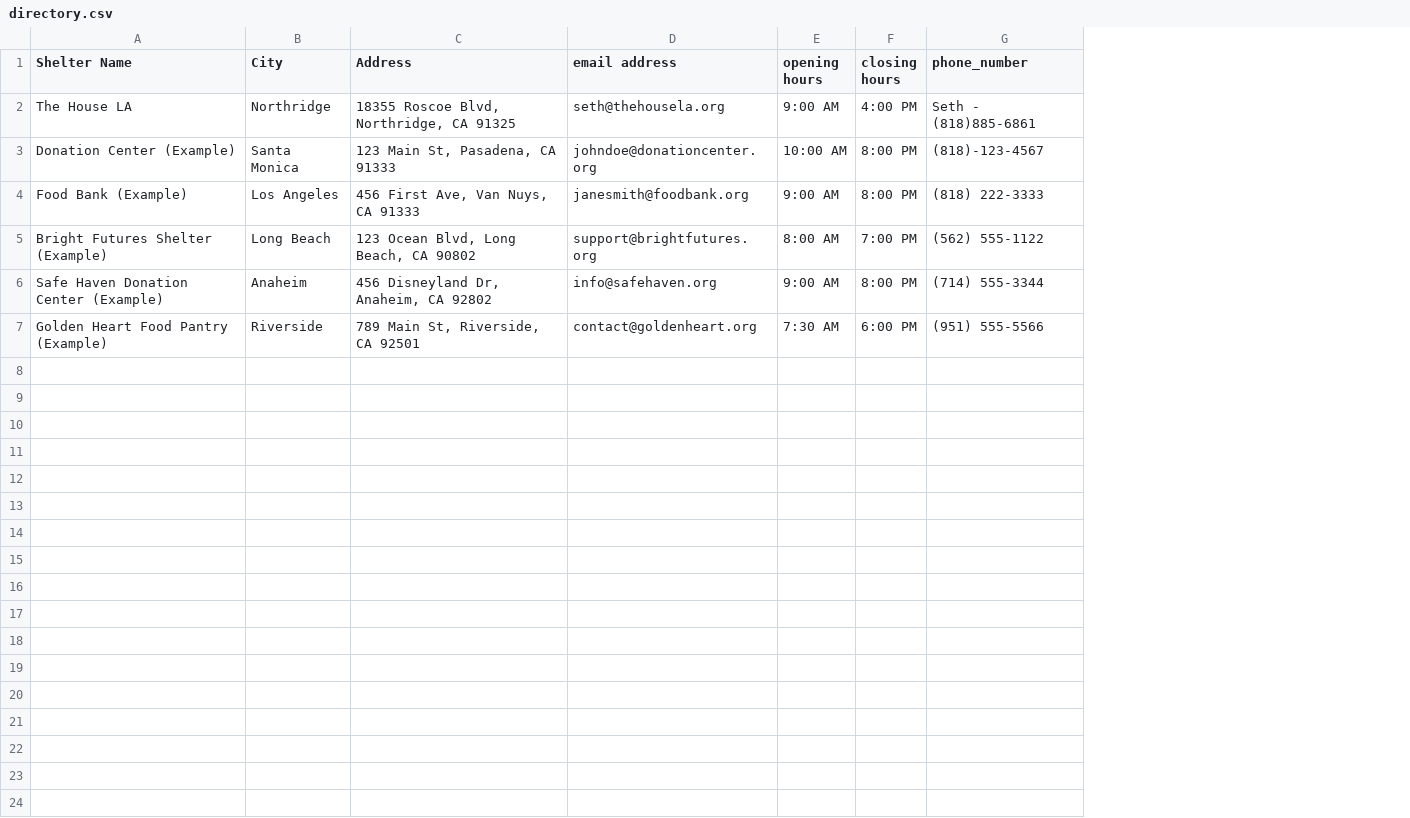
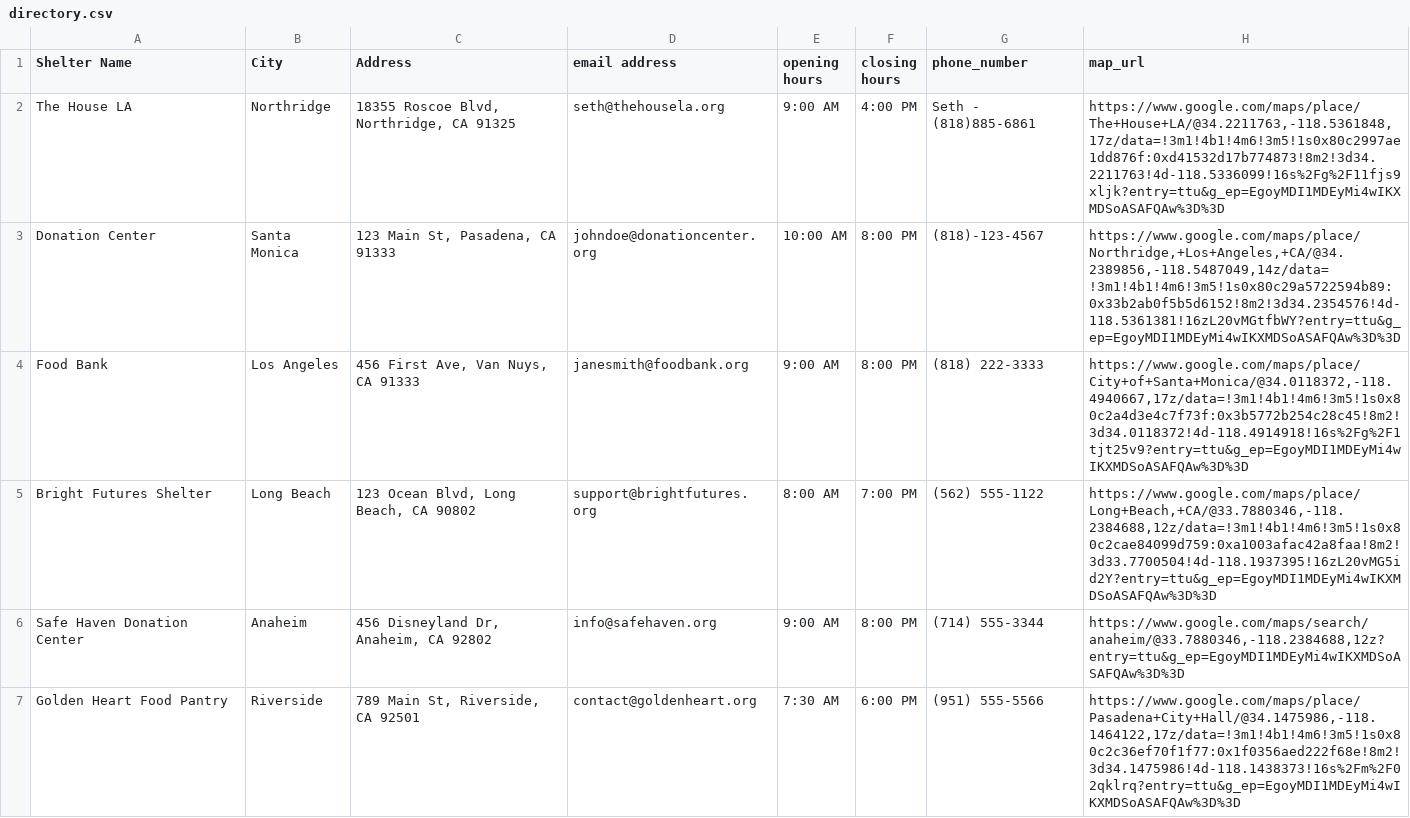
Before and after one commit to swooshoo/layudar, a CSV file: directory.csv, drawn as a sheet; the diff names each change by its address in the sheet, - before the commit and + after, or states it on an @@ line.

Commit message:
Implemented a Dropdown Tutorial on Inventory.py. Enhances clarity for new users. Also implemented a Google Map link from directory.csv so that users can smoothly look up addresses.

```diff
--- a/directory.csv
+++ b/directory.csv
+column H (map_url), rows 2-7: https://www.google.com/maps/place/The+House+LA/@34.2211763,-118.5361848,17z/data=!3m1!4b1!4m6!3m5!1s0x80c2997ae1dd876f:0xd41532d17b774873!8m2!3d34.2211763!4d-118.5336099!16s%2Fg%2F11fjs9xljk?entry=ttu&g_ep=EgoyMDI1MDEyMi4wIKXMDSoASAFQAw%3D%3D | https://www.google.com/maps/place/Northridge,+Los+Angeles,+CA/@34.2389856,-118.5487049,14z/data=!3m1!4b1!4m6!3m5!1s0x80c29a5722594b89:0x33b2ab0f5b5d6152!8m2!3d34.2354576!4d-118.5361381!16zL20vMGtfbWY?entry=ttu&g_ep=EgoyMDI1MDEyMi4wIKXMDSoASAFQAw%3D%3D | https://www.google.com/maps/place/City+of+Santa+Monica/@34.0118372,-118.4940667,17z/data=!3m1!4b1!4m6!3m5!1s0x80c2a4d3e4c7f73f:0x3b5772b254c28c45!8m2!3d34.0118372!4d-118.4914918!16s%2Fg%2F1tjt25v9?entry=ttu&g_ep=EgoyMDI1MDEyMi4wIKXMDSoASAFQAw%3D%3D | https://www.google.com/maps/place/Long+Beach,+CA/@33.7880346,-118.2384688,12z/data=!3m1!4b1!4m6!3m5!1s0x80c2cae84099d759:0xa1003afac42a8faa!8m2!3d33.7700504!4d-118.1937395!16zL20vMG5id2Y?entry=ttu&g_ep=EgoyMDI1MDEyMi4wIKXMDSoASAFQAw%3D%3D | https://www.google.com/maps/search/anaheim/@33.7880346,-118.2384688,12z?entry=ttu&g_ep=EgoyMDI1MDEyMi4wIKXMDSoASAFQAw%3D%3D | https://www.google.com/maps/place/Pasadena+City+Hall/@34.1475986,-118.1464122,17z/data=!3m1!4b1!4m6!3m5!1s0x80c2c36ef70f1f77:0x1f0356aed222f68e!8m2!3d34.1475986!4d-118.1438373!16s%2Fm%2F02qklrq?entry=ttu&g_ep=EgoyMDI1MDEyMi4wIKXMDSoASAFQAw%3D%3D
-A3 (Shelter Name): Donation Center (Example)
+A3 (Shelter Name): Donation Center
-A4 (Shelter Name): Food Bank (Example)
+A4 (Shelter Name): Food Bank
-A5 (Shelter Name): Bright Futures Shelter (Example)
+A5 (Shelter Name): Bright Futures Shelter
-A6 (Shelter Name): Safe Haven Donation Center (Example)
+A6 (Shelter Name): Safe Haven Donation Center
-A7 (Shelter Name): Golden Heart Food Pantry (Example)
+A7 (Shelter Name): Golden Heart Food Pantry
```
Also changed, not shown: 1 other file.
